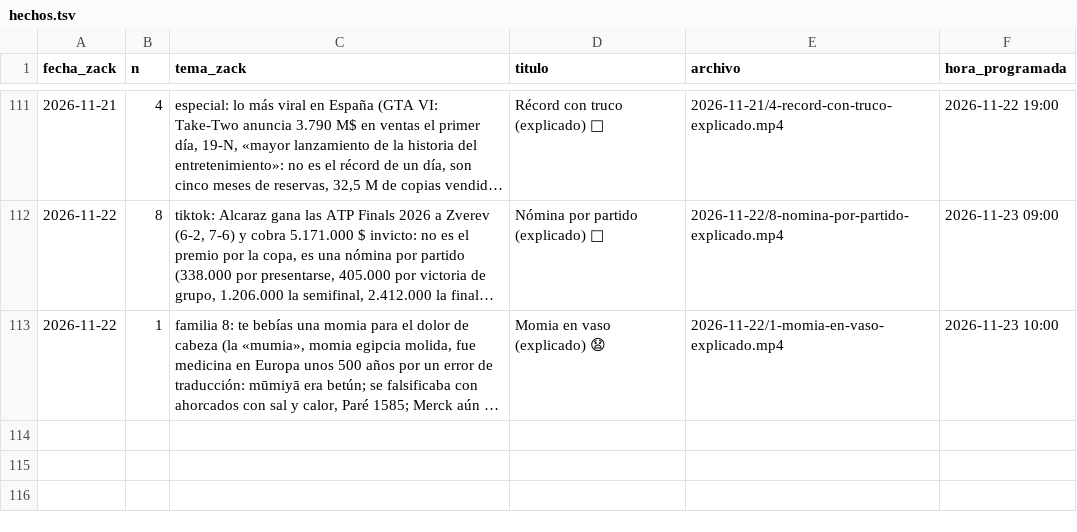
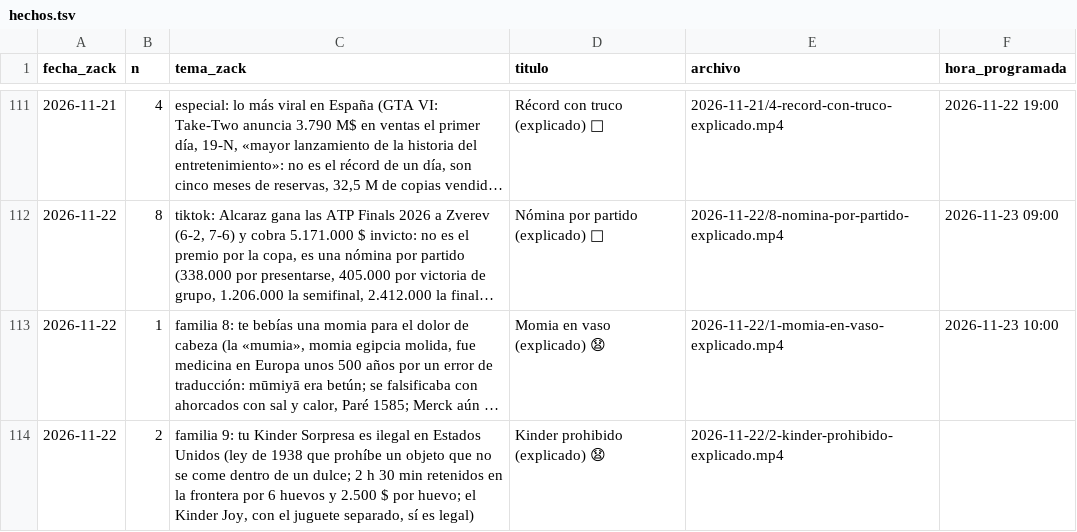
Before and after one commit to amaliogigu/reels-publicos, a TSV file: hechos.tsv, drawn as a sheet; only a part is shown, gaps mark what is left out; long unchanged cells end in …; the diff names each change by its address in the sheet, - before the commit and + after, or states it on an @@ line.

```diff
--- a/hechos.tsv
+++ b/hechos.tsv
+row 114: 2026-11-22 | 2 | familia 9: tu Kinder Sorpresa es ilegal en Estados Unidos (ley de 1938 que prohíbe un objeto que no se come dentro de un dulce; 2 h 30 min retenidos en la frontera por 6 huevos y 2.500 $ por huevo; el Kinder Joy, con el juguete separado, sí es legal) | Kinder prohibido (explicado) 😧 | 2026-11-22/2-kinder-prohibido-explicado.mp4
```
Also changed, not shown: control.tsv, 1 other file.
